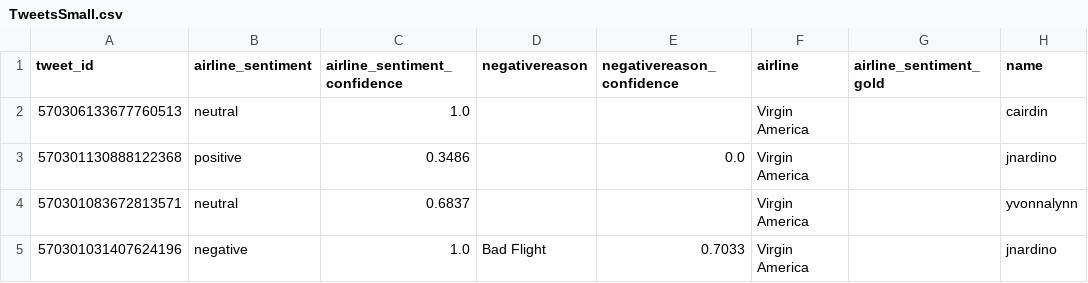
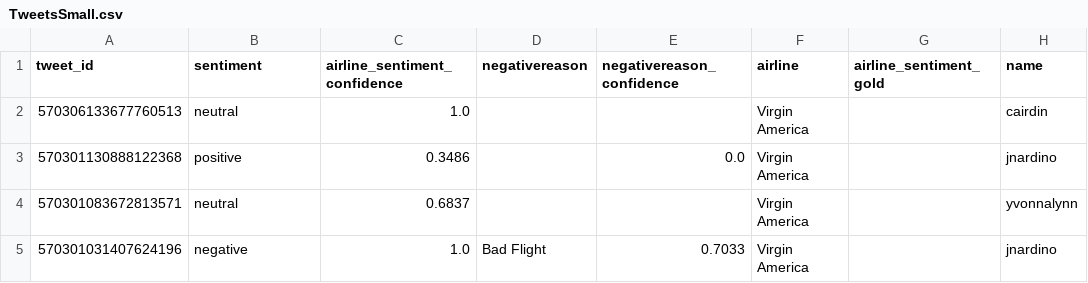
Before and after one commit to Danielli-Itai/PyTwitterSentiment, a CSV file: input/TweetsSmall.csv, drawn as a sheet; only a part is shown; the diff names each change by its address in the sheet, - before the commit and + after, or states it on an @@ line.

```diff
--- a/input/TweetsSmall.csv
+++ b/input/TweetsSmall.csv
-B1: airline_sentiment
+B1: sentiment
```
Also changed, not shown: 6 other files.
